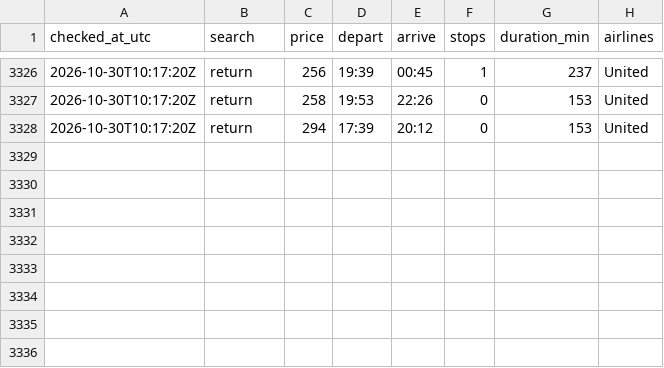
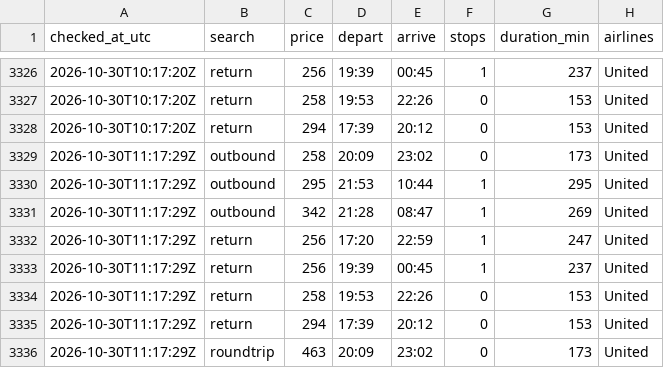
Before and after one commit to tommyjoppich/flighttracker, a CSV file: data/options.csv, drawn as a sheet; only a part is shown, gaps mark what is left out; the diff names each change by its address in the sheet, - before the commit and + after, or states it on an @@ line.

Commit message:
Price check 2026-10-30 11:17 UTC

```diff
--- a/data/options.csv
+++ b/data/options.csv
+row 3329: 2026-10-30T11:17:29Z | outbound | 258 | 20:09 | 23:02 | 0 | 173 | United
+row 3330: 2026-10-30T11:17:29Z | outbound | 295 | 21:53 | 10:44 | 1 | 295 | United
+row 3331: 2026-10-30T11:17:29Z | outbound | 342 | 21:28 | 08:47 | 1 | 269 | United
+row 3332: 2026-10-30T11:17:29Z | return | 256 | 17:20 | 22:59 | 1 | 247 | United
+row 3333: 2026-10-30T11:17:29Z | return | 256 | 19:39 | 00:45 | 1 | 237 | United
+row 3334: 2026-10-30T11:17:29Z | return | 258 | 19:53 | 22:26 | 0 | 153 | United
+row 3335: 2026-10-30T11:17:29Z | return | 294 | 17:39 | 20:12 | 0 | 153 | United
+row 3336: 2026-10-30T11:17:29Z | roundtrip | 463 | 20:09 | 23:02 | 0 | 173 | United
```
Also changed, not shown: data/prices.csv, 5 other files.
